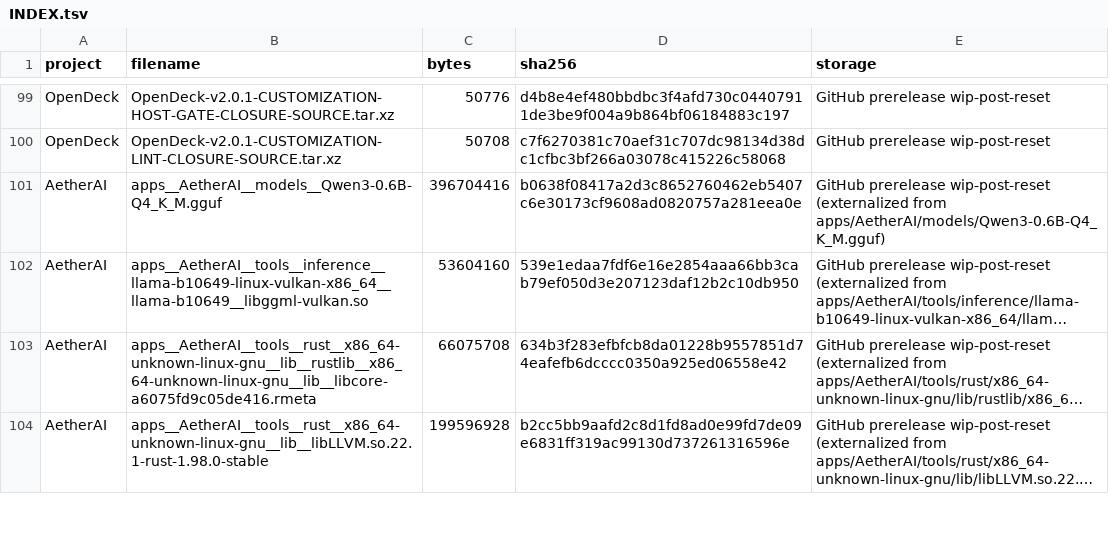
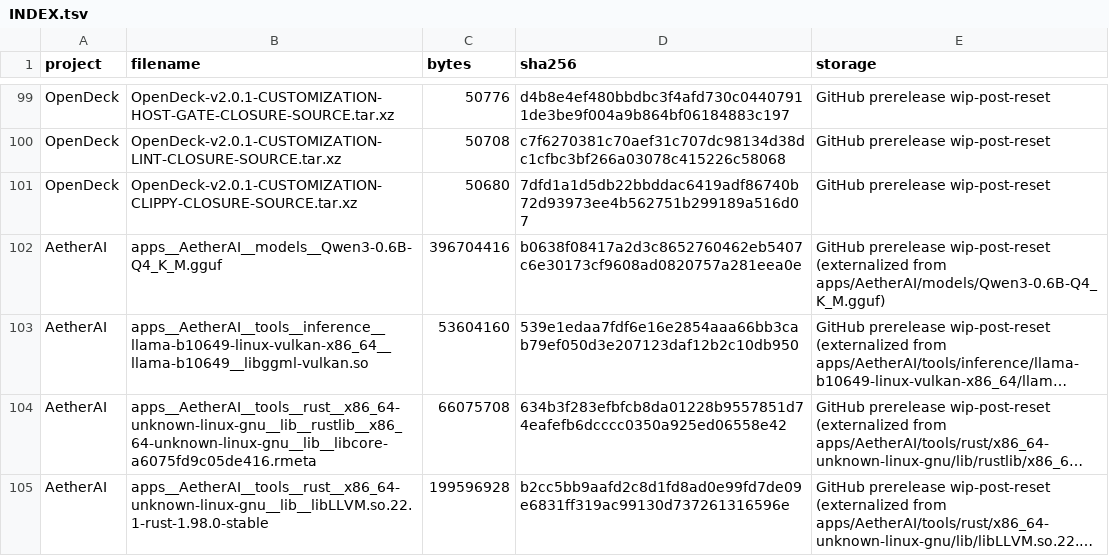
Before and after one commit to pattendnd1-png/AETHERFORGE, a TSV file: artifacts/INDEX.tsv, drawn as a sheet; only a part is shown, gaps mark what is left out; long unchanged cells end in ….

```diff
--- a/artifacts/INDEX.tsv
+++ b/artifacts/INDEX.tsv
@@ -100,2 +100,3 @@ OpenDeck	OpenDeck-v2.0.1-CUSTOMIZATION-HOST-GATE-CLOSURE-SOURCE.tar.xz	50776	d4b
 OpenDeck	OpenDeck-v2.0.1-CUSTOMIZATION-LINT-CLOSURE-SOURCE.tar.xz	50708	c7f6270381c70aef31c707dc98134d38dc1cfbc3bf266a03078c415226c58068	GitHub prerelease wip-post-reset
+OpenDeck	OpenDeck-v2.0.1-CUSTOMIZATION-CLIPPY-CLOSURE-SOURCE.tar.xz	50680	7dfd1a1d5db22bbddac6419adf86740b72d93973ee4b562751b299189a516d07	GitHub prerelease wip-post-reset
 AetherAI	apps__AetherAI__models__Qwen3-0.6B-Q4_K_M.gguf	396704416	b0638f08417a2d3c8652760462eb5407c6e30173cf9608ad0820757a281eea0e	GitHub prerelease wip-post-reset (externalized from apps/AetherAI/models/Qwen3-0.6B-Q4_K_M.gguf)
```
Also changed, not shown: os/overlay/home__benji__.config__aetherforge/postreset-source-map.tsv, 14 other files.
